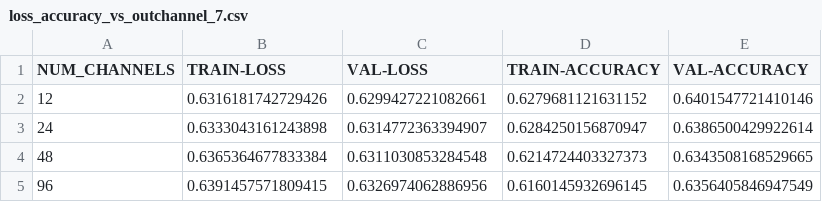
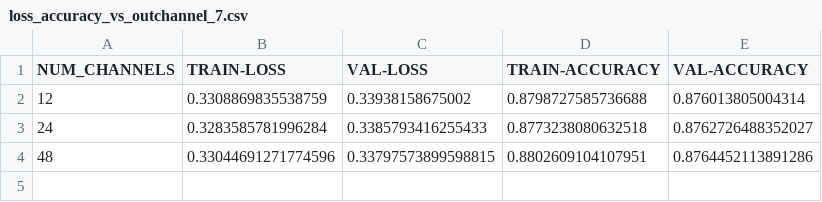
Before and after one commit to maalam1/ML-SurfaceEC-NN, a CSV file: convelayer/loss_accuracy_vs_outchannel_7.csv, drawn as a sheet.

Commit message:
Updated data files

```diff
--- a/convelayer/loss_accuracy_vs_outchannel_7.csv
+++ b/convelayer/loss_accuracy_vs_outchannel_7.csv
@@ -1,5 +1,4 @@
 NUM_CHANNELS,TRAIN-LOSS,VAL-LOSS,TRAIN-ACCURACY,VAL-ACCURACY
-12,0.6316181742729426,0.6299427221082661,0.6279681121631152,0.6401547721410146
-24,0.6333043161243898,0.6314772363394907,0.6284250156870947,0.6386500429922614
-48,0.6365364677833384,0.6311030853284548,0.6214724403327373,0.6343508168529665
-96,0.6391457571809415,0.6326974062886956,0.6160145932696145,0.6356405846947549
+12,0.3308869835538759,0.33938158675002,0.8798727585736688,0.876013805004314
+24,0.3283585781996284,0.3385793416255433,0.8773238080632518,0.8762726488352027
+48,0.33044691271774596,0.33797573899598815,0.8802609104107951,0.8764452113891286
```
Also changed, not shown: convelayer/loss_accuracy_vs_outchannel_5.csv, denselayer/loss_accuracy_5_lin1.csv, 21 other files.
